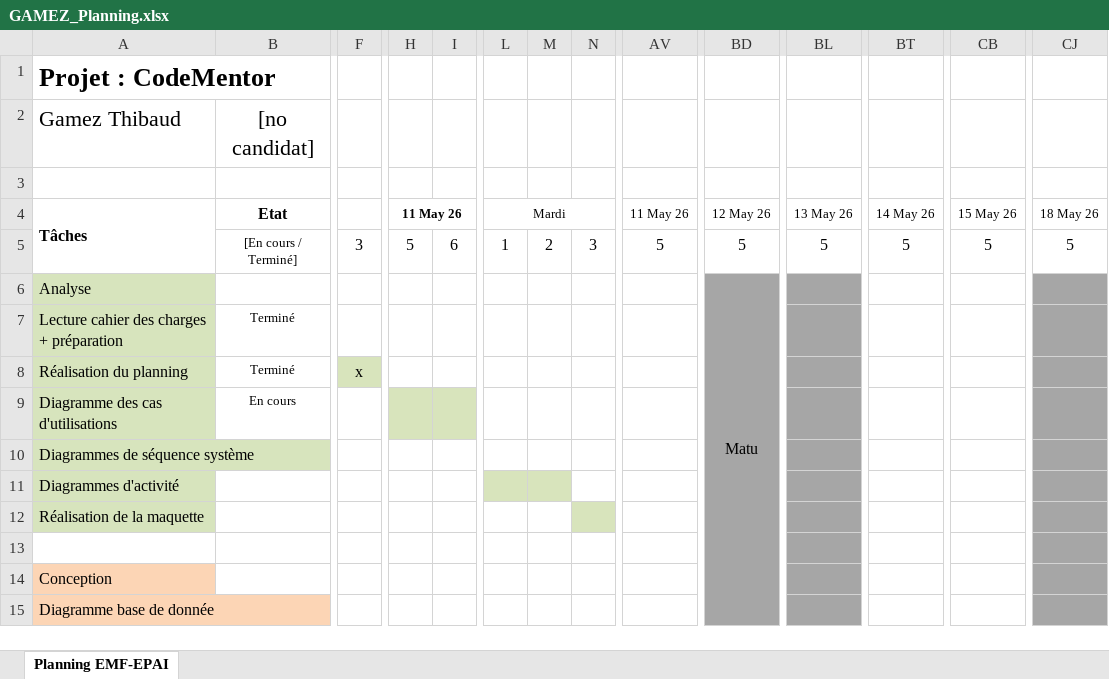
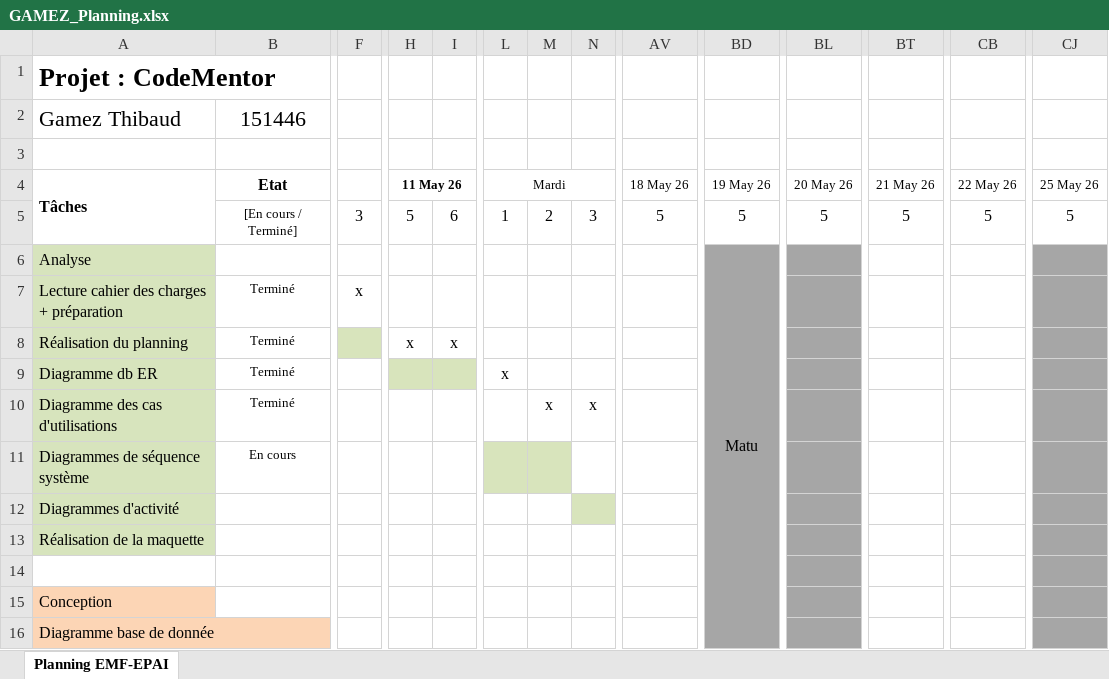
Before and after one commit to hexadecimil/codementor, an Excel workbook: doc/GAMEZ_Planning.xlsx, sheet Planning EMF-EPAI, drawn as a sheet; only a part is shown, gaps mark what is left out; values as stored, in another font and other column widths than the file's, no borders; conditional formats not drawn; addresses are those after the commit; rows hold the shown columns only; the diff covers the shown part only; the diff names each change by its address in the sheet, - before the commit and + after, or states it on an @@ line.

Commit message:
docs: avancement du rapport et des diagrammes UML
Ajout de la journée du 12.05 au journal de travail.

```diff
--- a/doc/GAMEZ_Planning.xlsx (sheet Planning EMF-EPAI)
+++ b/doc/GAMEZ_Planning.xlsx (sheet Planning EMF-EPAI)
-B2: [no candidat]
+B2: 151446
-AV4: 11 May 26
+AV4: 18 May 26
-BD4: 12 May 26
+BD4: 19 May 26
-BL4: 13 May 26
+BL4: 20 May 26
-BT4: 14 May 26
+BT4: 21 May 26
-CB4: 15 May 26
+CB4: 22 May 26
-CJ4: 18 May 26
+CJ4: 25 May 26
-F7: (empty)
+F7: x
-F8: x
+F8: (empty)
-H8: (empty)
+H8: x
-I8: (empty)
+I8: x
+row 9: Diagramme db ER | Terminé |  |  |  | x
-B10: En cours
+B10: Terminé
-H10:I10 fill: #D8E4BC
+H10:I10 fill: none
-M10: (empty)
+M10: x
-N10: (empty)
+N10: x
-B11: (empty)
+B11: En cours
-L11:M11 fill: none
+L11:M11 fill: #D8E4BC
-L12:M12 fill: #D8E4BC
+L12:M12 fill: none
-N12 fill: none
+N12 fill: #D8E4BC
-N13 fill: #D8E4BC
+N13 fill: none
```
Also changed, not shown: 1 moved row, 17 edited cells and cell formats elsewhere in this sheet, doc/GAMEZ_Journal.xlsx, 2 other files.
